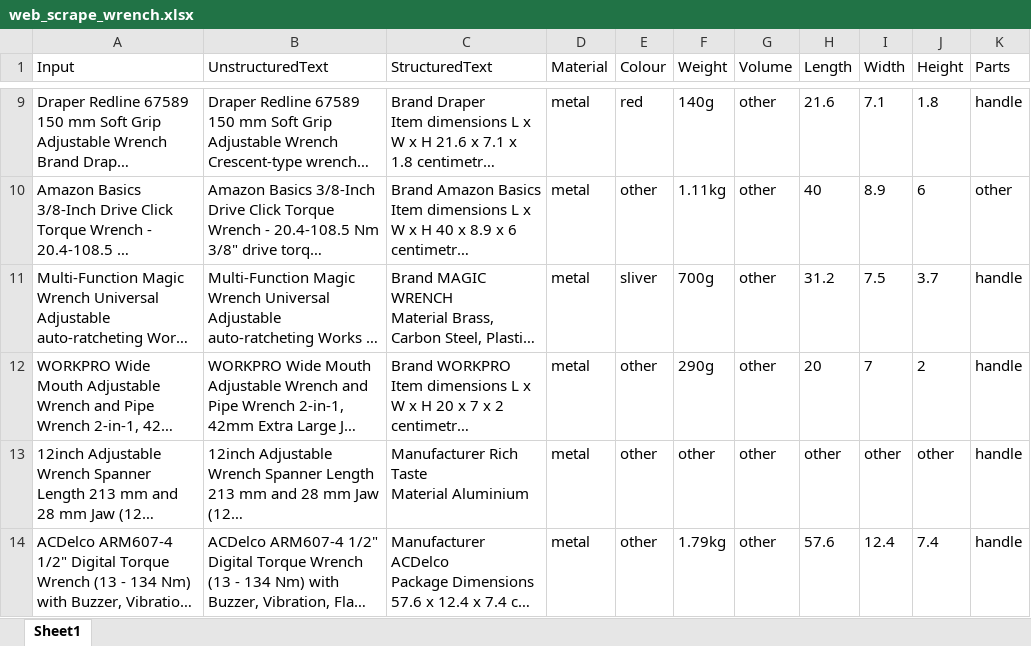
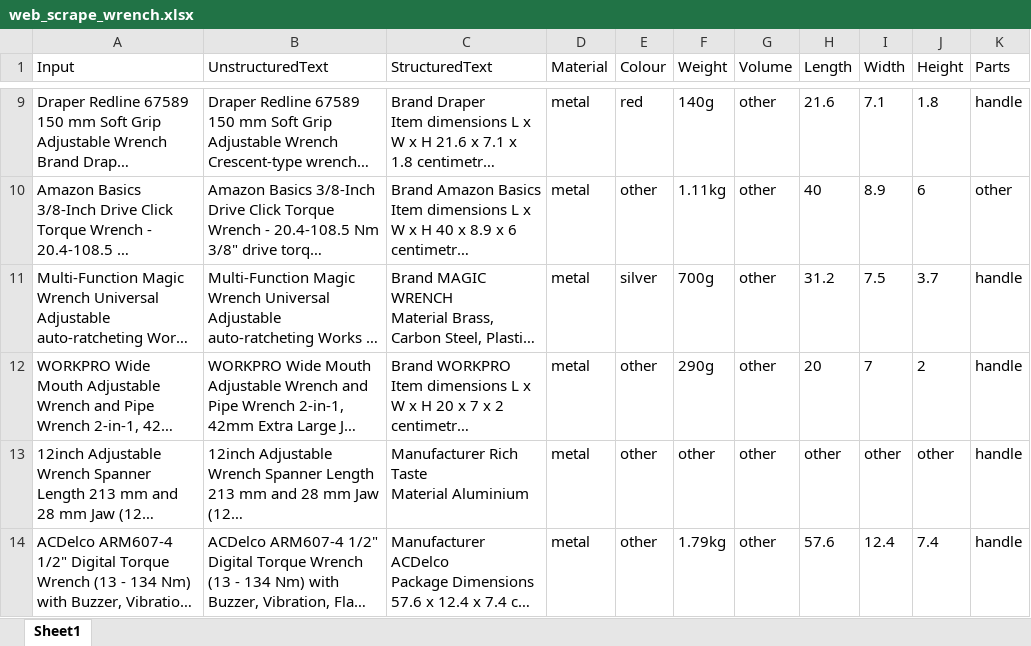
Before and after one commit to willlam98/AmazonDataCollection, an Excel workbook: spreadsheet/web_scrape_wrench.xlsx, sheet Sheet1, drawn as a sheet; only a part is shown, gaps mark what is left out; long unchanged cells end in …; values as stored, in another font and other column widths than the file's, no borders; the diff names each change by its address in the sheet, - before the commit and + after, or states it on an @@ line.

```diff
--- a/spreadsheet/web_scrape_wrench.xlsx (sheet Sheet1)
+++ b/spreadsheet/web_scrape_wrench.xlsx (sheet Sheet1)
-E11 (Colour): sliver
+E11 (Colour): silver
```
Also changed, not shown: spreadsheet/web_scrape_kettle.xlsx, spreadsheet/web_scrape_pan.xlsx, 4 other files.
